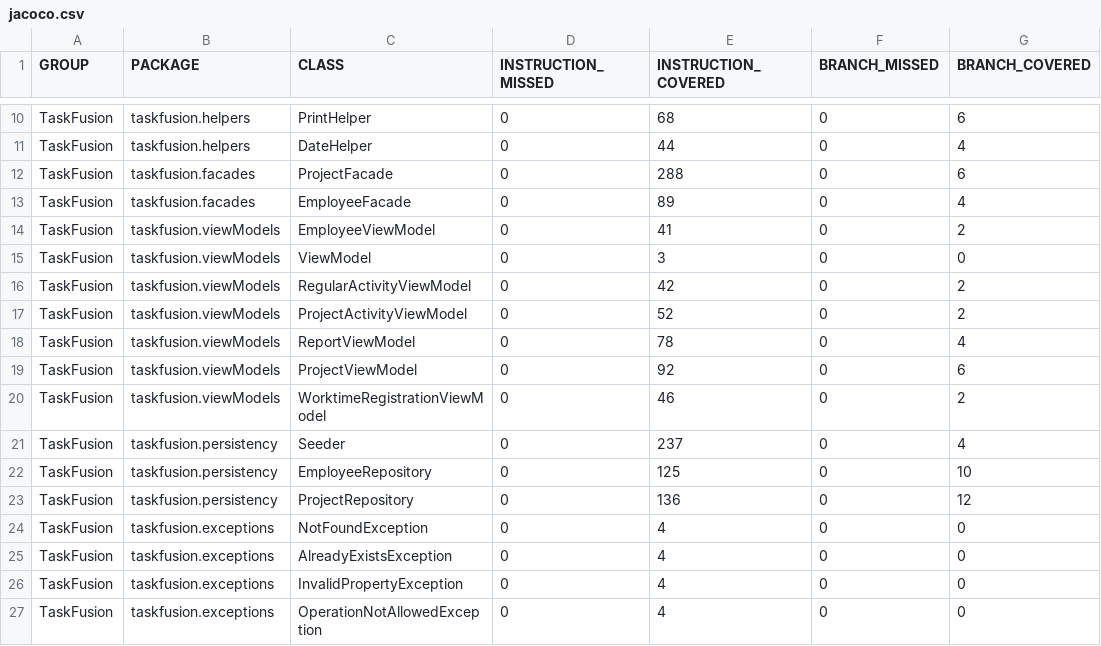
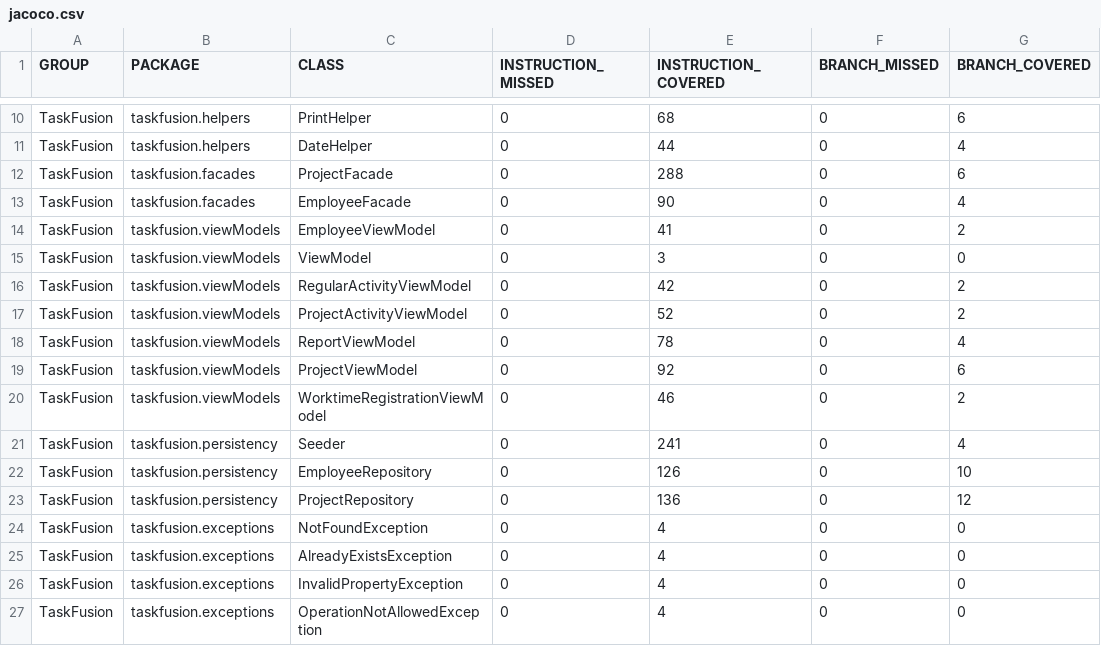
Before and after one commit to rwiuff/02161ExamProject, a CSV file: jacoco.csv, drawn as a sheet; only a part is shown, gaps mark what is left out; the diff names each change by its address in the sheet, - before the commit and + after, or states it on an @@ line.

```diff
--- a/jacoco.csv
+++ b/jacoco.csv
-E13 (INSTRUCTION_COVERED): 89
+E13 (INSTRUCTION_COVERED): 90
-E21 (INSTRUCTION_COVERED): 237
+E21 (INSTRUCTION_COVERED): 241
-E22 (INSTRUCTION_COVERED): 125
+E22 (INSTRUCTION_COVERED): 126
```
Also changed, not shown: 15 other files.
